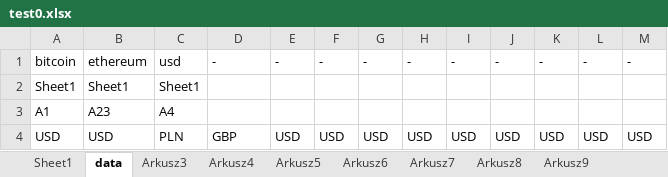
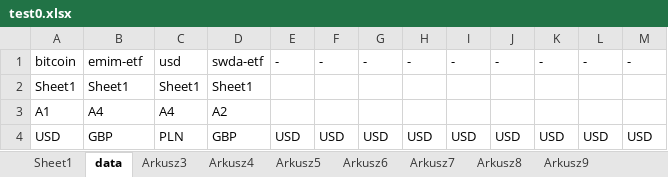
Before and after one commit to lunerien/price_updater, an Excel workbook: test0.xlsx, sheet data, drawn as a sheet; values as stored, in another font and other column widths than the file's, no borders; the diff names each change by its address in the sheet, - before the commit and + after, or states it on an @@ line.

```diff
--- a/test0.xlsx (sheet data)
+++ b/test0.xlsx (sheet data)
-B1: ethereum
+B1: emim-etf
-D1: -
+D1: swda-etf
-D2: (empty)
+D2: Sheet1
-B3: A23
+B3: A4
-D3: (empty)
+D3: A2
-B4: USD
+B4: GBP
```
Also changed, not shown: test1.xlsx, 3 other files.
